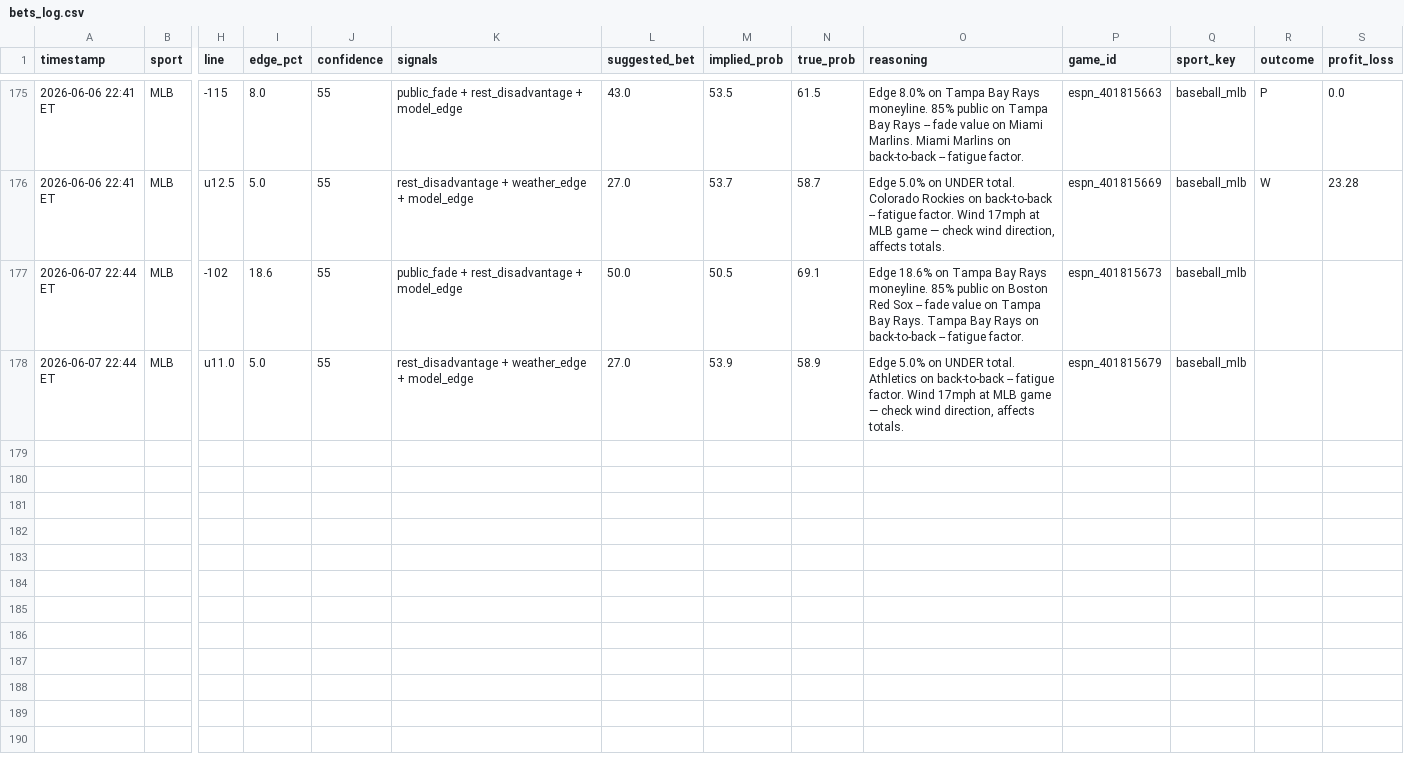
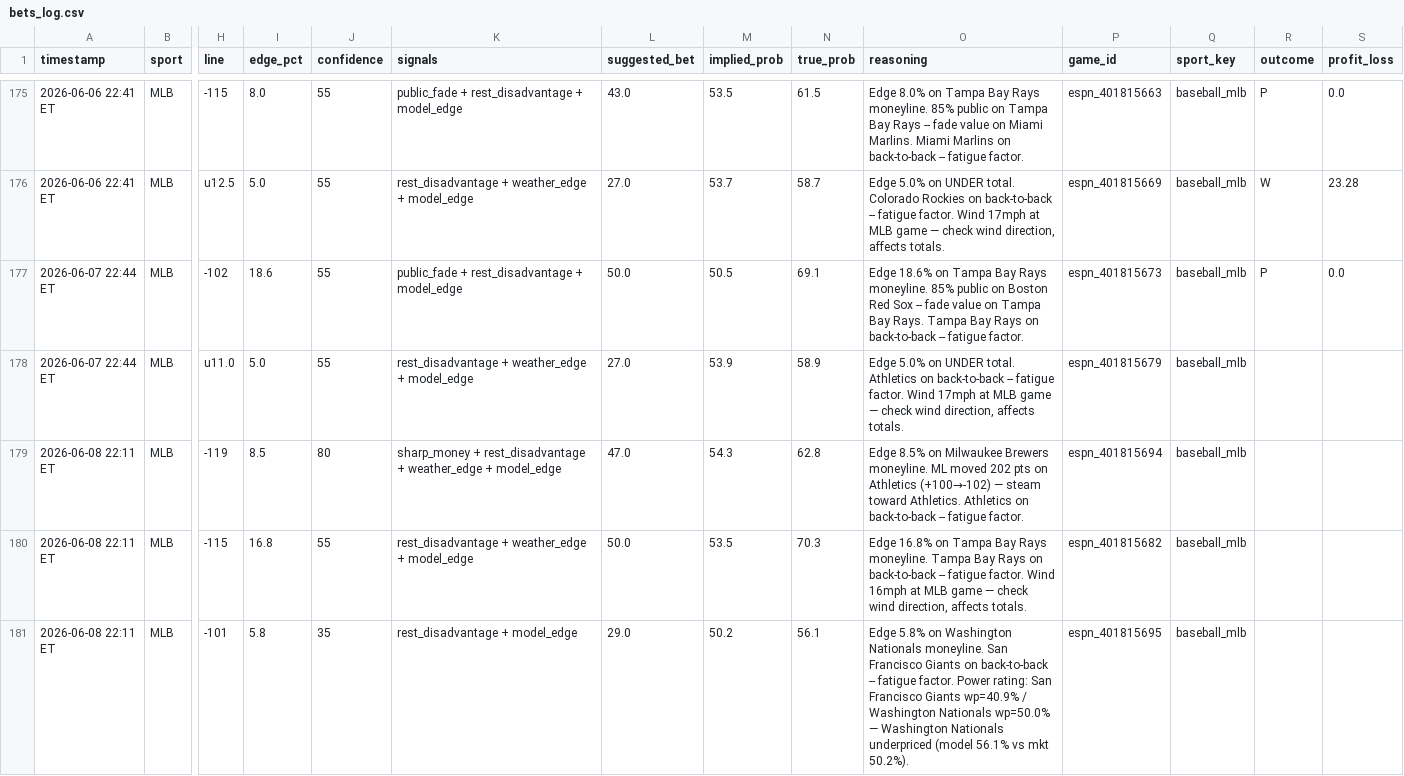
Before and after one commit to mehpackers13/fanduel-bot, a CSV file: bets_log.csv, drawn as a sheet; only a part is shown, gaps mark what is left out; rows hold the shown columns only; the diff names each change by its address in the sheet, - before the commit and + after, or states it on an @@ line.

```diff
--- a/bets_log.csv
+++ b/bets_log.csv
-R177 (outcome): (empty)
+R177 (outcome): P
-S177 (profit_loss): (empty)
+S177 (profit_loss): 0.0
+row 179: 2026-06-08 22:11 ET | MLB | -119 | 8.5 | 80 | sharp_money + rest_disadvantage + weather_edge + model_edge | 47.0 | 54.3 | 62.8 | Edge 8.5% on Milwaukee Brewers moneyline. ML moved 202 pts on Athletics (+100→-102) — steam toward Athletics. Athletics on back-to-back -- fatigue factor. | espn_401815694 | baseball_mlb
+row 180: 2026-06-08 22:11 ET | MLB | -115 | 16.8 | 55 | rest_disadvantage + weather_edge + model_edge | 50.0 | 53.5 | 70.3 | Edge 16.8% on Tampa Bay Rays moneyline. Tampa Bay Rays on back-to-back -- fatigue factor. Wind 16mph at MLB game — check wind direction, affects totals. | espn_401815682 | baseball_mlb
+row 181: 2026-06-08 22:11 ET | MLB | -101 | 5.8 | 35 | rest_disadvantage + model_edge | 29.0 | 50.2 | 56.1 | Edge 5.8% on Washington Nationals moneyline. San Francisco Giants on back-to-back -- fatigue factor. Power rating: San Francisco Giants wp=40.9% / Washington Nationals wp=50.0% — Washington Nationals underpriced (model 56.1% vs mkt 50.2%). | espn_401815695 | baseball_mlb
```
Also changed, not shown: 4 other files.
